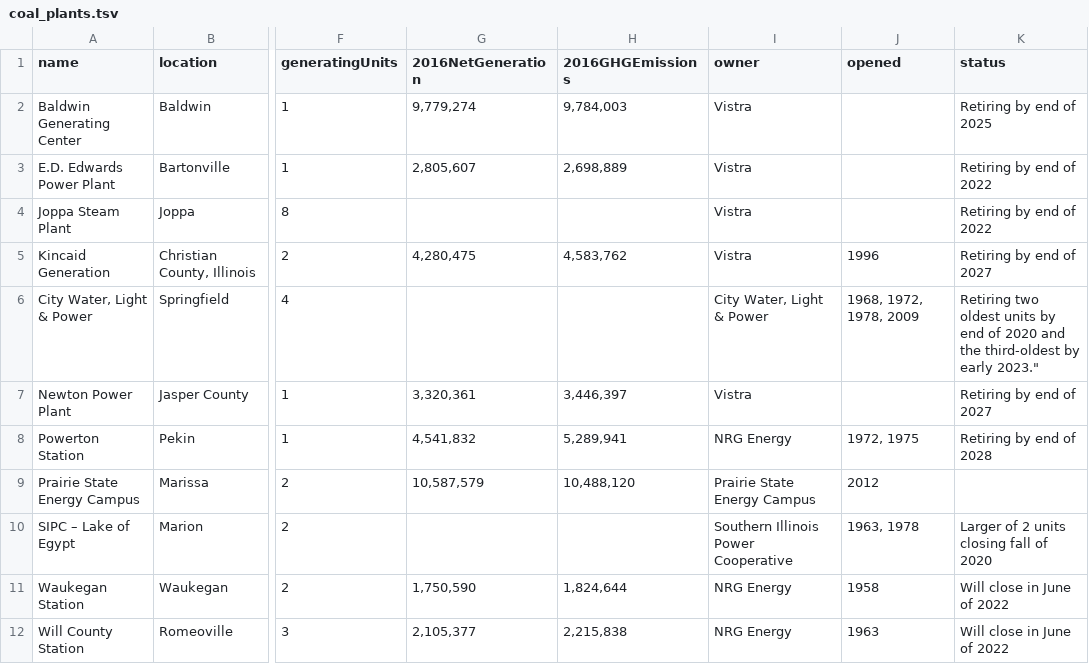
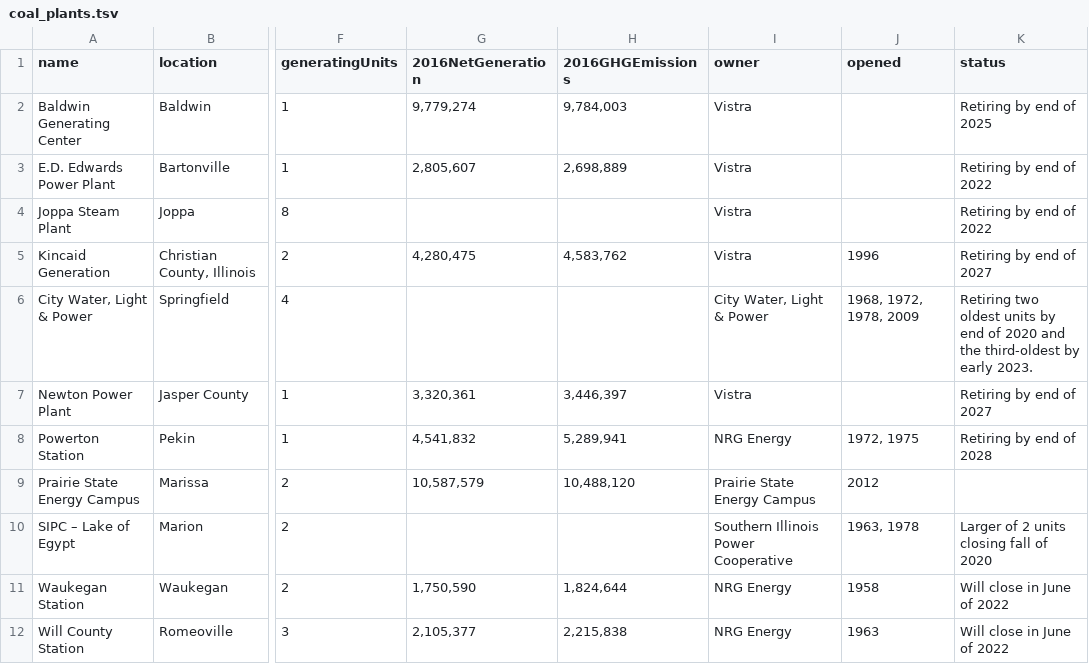
Before and after one commit to BieniekAlexander/350-chicago-analysis, a TSV file: data/energy/illinois/coal_plants.tsv, drawn as a sheet; only a part is shown, gaps mark what is left out; the diff names each change by its address in the sheet, - before the commit and + after, or states it on an @@ line.

Commit message:
fixing some TSV formatting

```diff
--- a/data/energy/illinois/coal_plants.tsv
+++ b/data/energy/illinois/coal_plants.tsv
-K6 (status): …by early 2023."
+K6 (status): …by early 2023.
```
